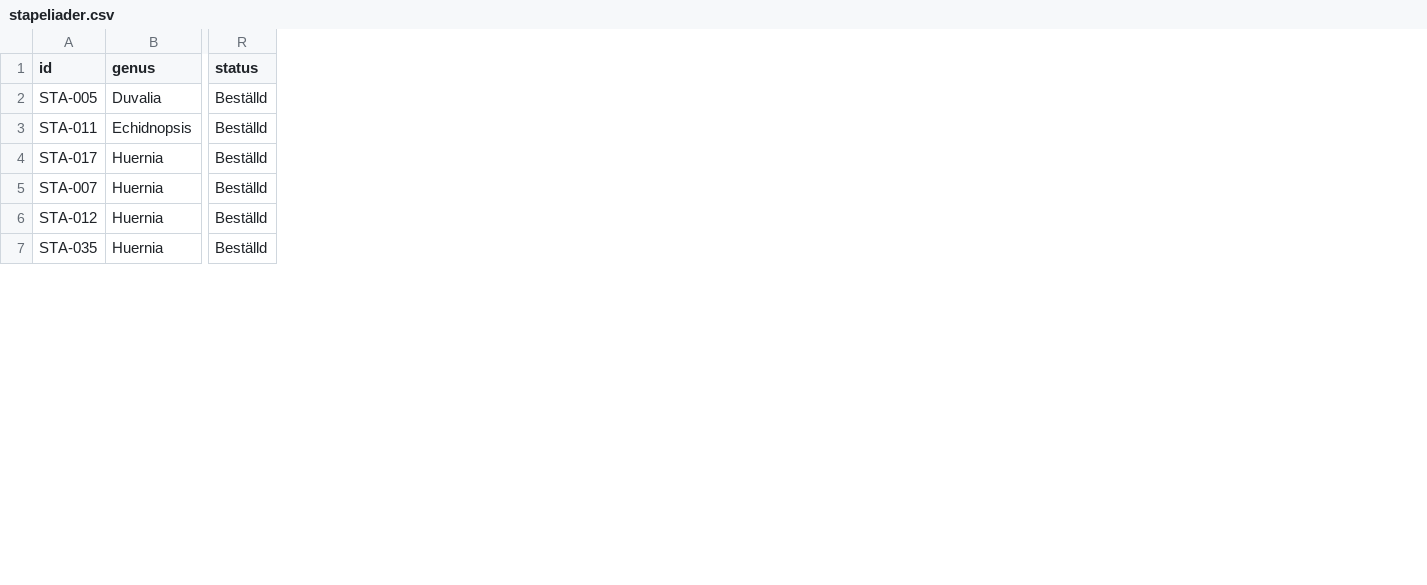
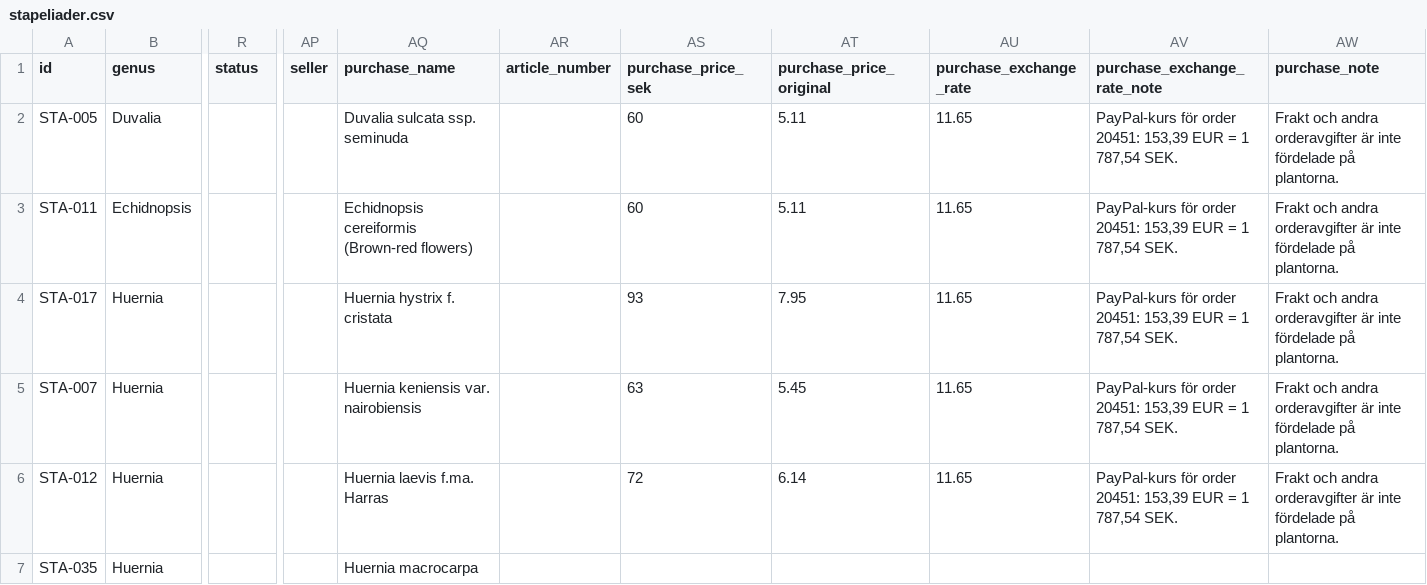
Before and after one commit to huasdy/mina-vaxter, a CSV file: data/stapeliader.csv, drawn as a sheet; only a part is shown, gaps mark what is left out; the diff covers the shown part only; the diff names each change by its address in the sheet, - before the commit and + after, or states it on an @@ line.

```diff
--- a/data/stapeliader.csv
+++ b/data/stapeliader.csv
+column AP (seller), empty
+column AQ (purchase_name), rows 2-7: Duvalia sulcata ssp. seminuda | Echidnopsis cereiformis (Brown-red flowers) | Huernia hystrix f. cristata | Huernia keniensis var. nairobiensis | Huernia laevis f.ma. Harras | Huernia macrocarpa
+column AR (article_number), empty
+column AS (purchase_price_sek), rows 2-6: 60 | 60 | 93 | 63 | 72
+column AT (purchase_price_original), rows 2-6: 5.11 | 5.11 | 7.95 | 5.45 | 6.14
+column AU (purchase_exchange_rate), rows 2-6: all 11.65
+column AV (purchase_exchange_rate_note), rows 2-6: all PayPal-kurs för order 20451: 153,39 EUR = 1 787,54 SEK.
+column AW (purchase_note), rows 2-6: all Frakt och andra orderavgifter är inte fördelade på plantorna.
-R2:R7 (status): Beställd
+R2:R7 (status): (empty)
```
Also changed, not shown: 16 edited cells elsewhere in this file, data/citrus.csv, data/hibiskusar.csv, 24 other files.
